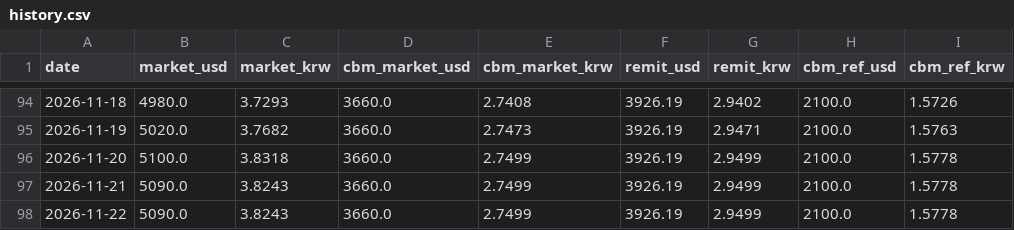
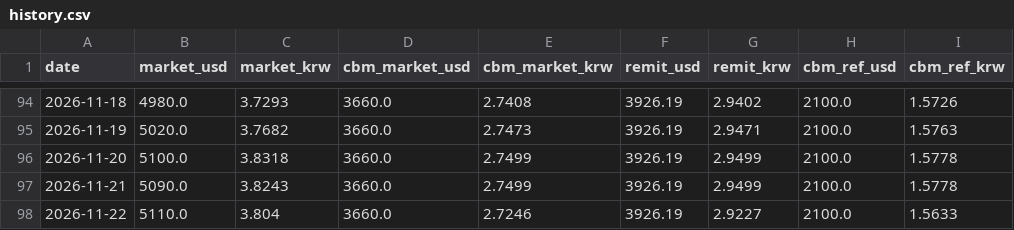
Before and after one commit to park1004di/mmk-cal, a CSV file: history.csv, drawn as a sheet; only a part is shown, gaps mark what is left out.

```diff
--- a/history.csv
+++ b/history.csv
@@ -97,2 +97,2 @@
 2026-11-21,5090.0,3.8243,3660.0,2.7499,3926.19,2.9499,2100.0,1.5778
-2026-11-22,5090.0,3.8243,3660.0,2.7499,3926.19,2.9499,2100.0,1.5778
+2026-11-22,5110.0,3.804,3660.0,2.7246,3926.19,2.9227,2100.0,1.5633
```
Also changed, not shown: 6 other files.
